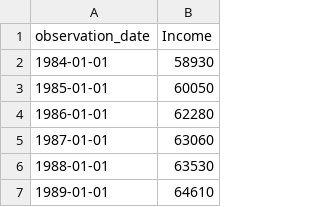
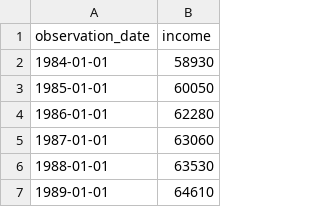
Before and after one commit to alpetee/action-computing-projectC, a CSV file: data/income.csv, drawn as a sheet; only a part is shown.

```diff
--- a/data/income.csv
+++ b/data/income.csv
@@ -1,2 +1,2 @@
-observation_date,Income
+observation_date,income
 1984-01-01,58930
```
Also changed, not shown: 2 other files.
